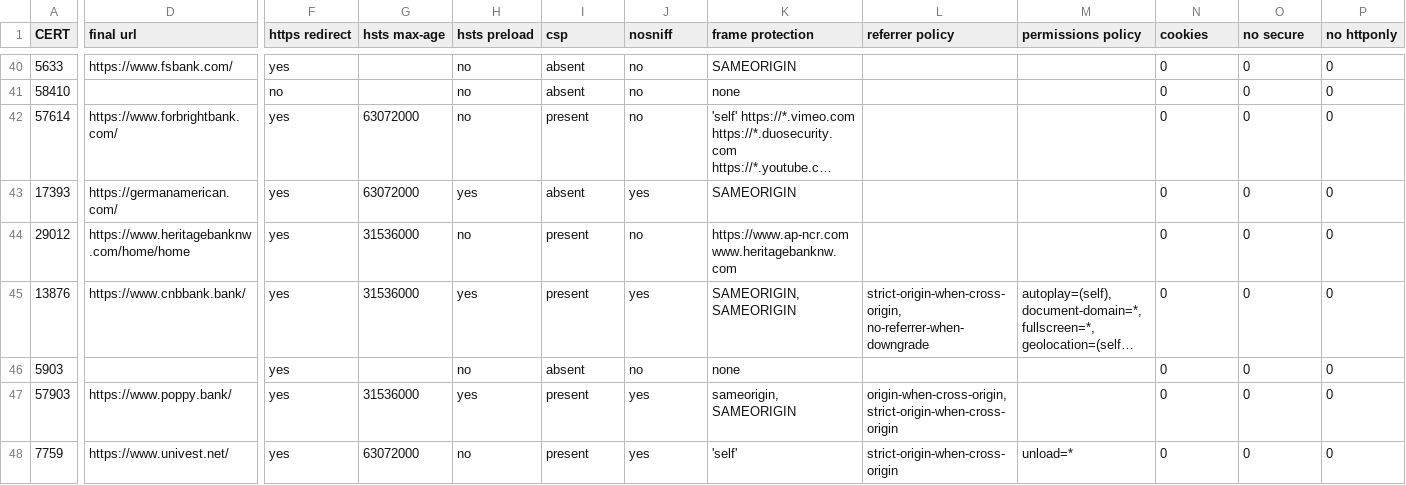
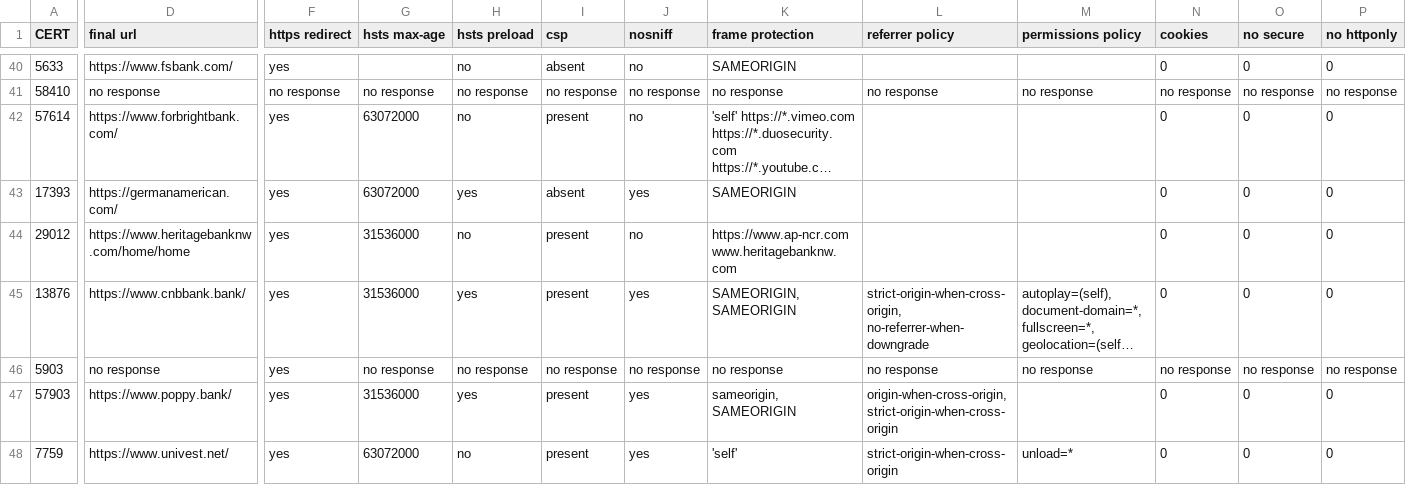
Before and after one commit to xiaogui917/synmerco-bank-tier3-delivery, a CSV file: bank-tier3-headers-pull3.csv, drawn as a sheet; only a part is shown, gaps mark what is left out; long unchanged cells end in …; the diff covers the shown part only; the diff names each change by its address in the sheet, - before the commit and + after, or states it on an @@ line.

Commit message:
PULL 3 CSV revision 2: no-response cells read "no response" (59 cells, 6 banks)

```diff
--- a/bank-tier3-headers-pull3.csv
+++ b/bank-tier3-headers-pull3.csv
-D41 (final url): (empty)
+D41 (final url): no response
-F41 (https redirect): no
+F41 (https redirect): no response
-G41 (hsts max-age): (empty)
+G41 (hsts max-age): no response
-H41 (hsts preload): no
+H41 (hsts preload): no response
-I41 (csp): absent
+I41 (csp): no response
-J41 (nosniff): no
+J41 (nosniff): no response
-K41 (frame protection): none
+K41 (frame protection): no response
-L41 (referrer policy): (empty)
+L41 (referrer policy): no response
-M41 (permissions policy): (empty)
+M41 (permissions policy): no response
-N41 (cookies): 0
+N41 (cookies): no response
-O41 (no secure): 0
+O41 (no secure): no response
-P41 (no httponly): 0
+P41 (no httponly): no response
-D46 (final url): (empty)
+D46 (final url): no response
-G46 (hsts max-age): (empty)
+G46 (hsts max-age): no response
-H46 (hsts preload): no
+H46 (hsts preload): no response
-I46 (csp): absent
+I46 (csp): no response
-J46 (nosniff): no
+J46 (nosniff): no response
-K46 (frame protection): none
+K46 (frame protection): no response
-L46 (referrer policy): (empty)
+L46 (referrer policy): no response
-M46 (permissions policy): (empty)
+M46 (permissions policy): no response
-N46 (cookies): 0
+N46 (cookies): no response
-O46 (no secure): 0
+O46 (no secure): no response
-P46 (no httponly): 0
+P46 (no httponly): no response
```
Also changed, not shown: 36 edited cells elsewhere in this file.
